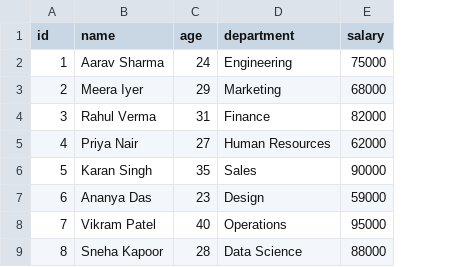
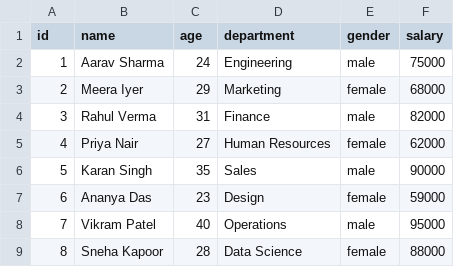
Before and after one commit to Shubh1127/Ai_jour, a CSV file: sample_data.csv, drawn as a sheet; the diff names each change by its address in the sheet, - before the commit and + after, or states it on an @@ line.

Commit message:
Data Transformation

```diff
--- a/sample_data.csv
+++ b/sample_data.csv
+column E (gender), rows 2-9: male | female | male | female | male | female | male | female
```
Also changed, not shown: 1 other file.
